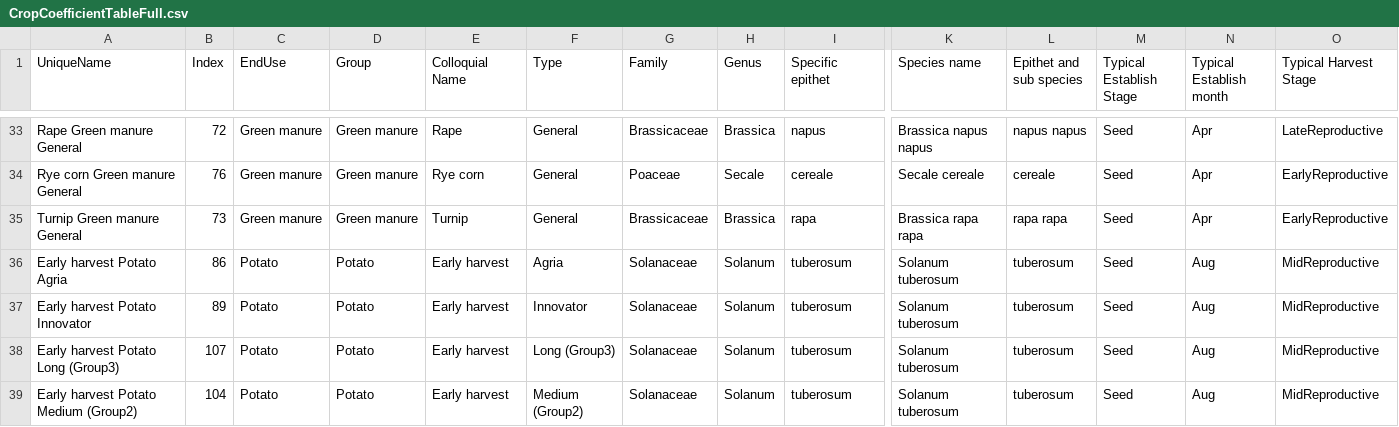
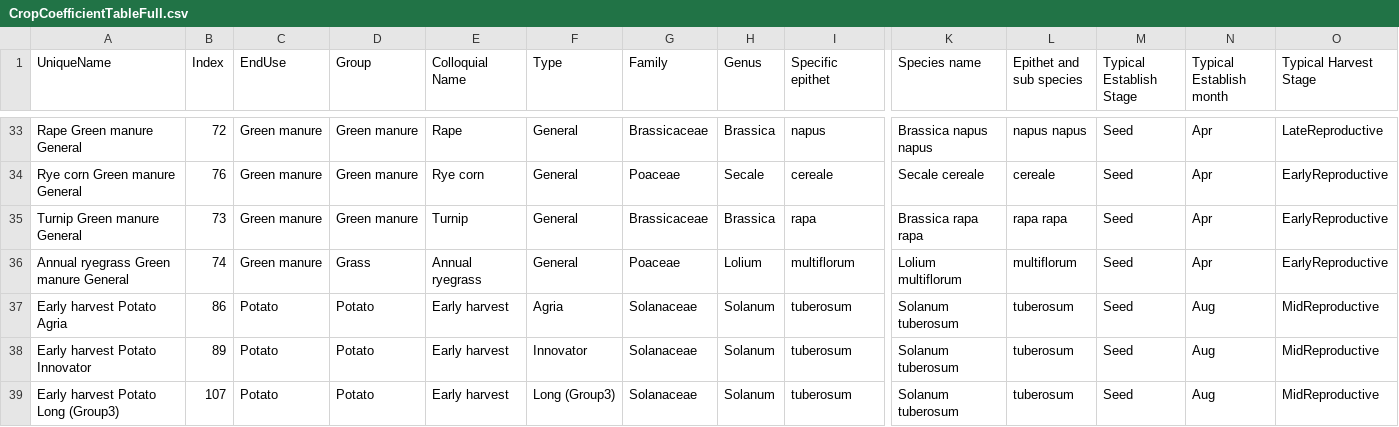
Before and after one commit to Plant-Food-Research-Open/FieldNBalance, a CSV file: SVSModel/Data/CropCoefficientTableFull.csv, drawn as a sheet; only a part is shown, gaps mark what is left out; the shorter side is filled out with more unchanged rows; rows hold the shown columns only; the diff names each change by its address in the sheet, - before the commit and + after, or states it on an @@ line.

Commit message:
Add annual ryegrass green manure

```diff
--- a/SVSModel/Data/CropCoefficientTableFull.csv
+++ b/SVSModel/Data/CropCoefficientTableFull.csv
+row 36: Annual ryegrass Green manure General | 74 | Green manure | Grass | Annual ryegrass | General | Poaceae | Lolium | multiflorum | Lolium multiflorum | multiflorum | Seed | Apr | EarlyReproductive
```
